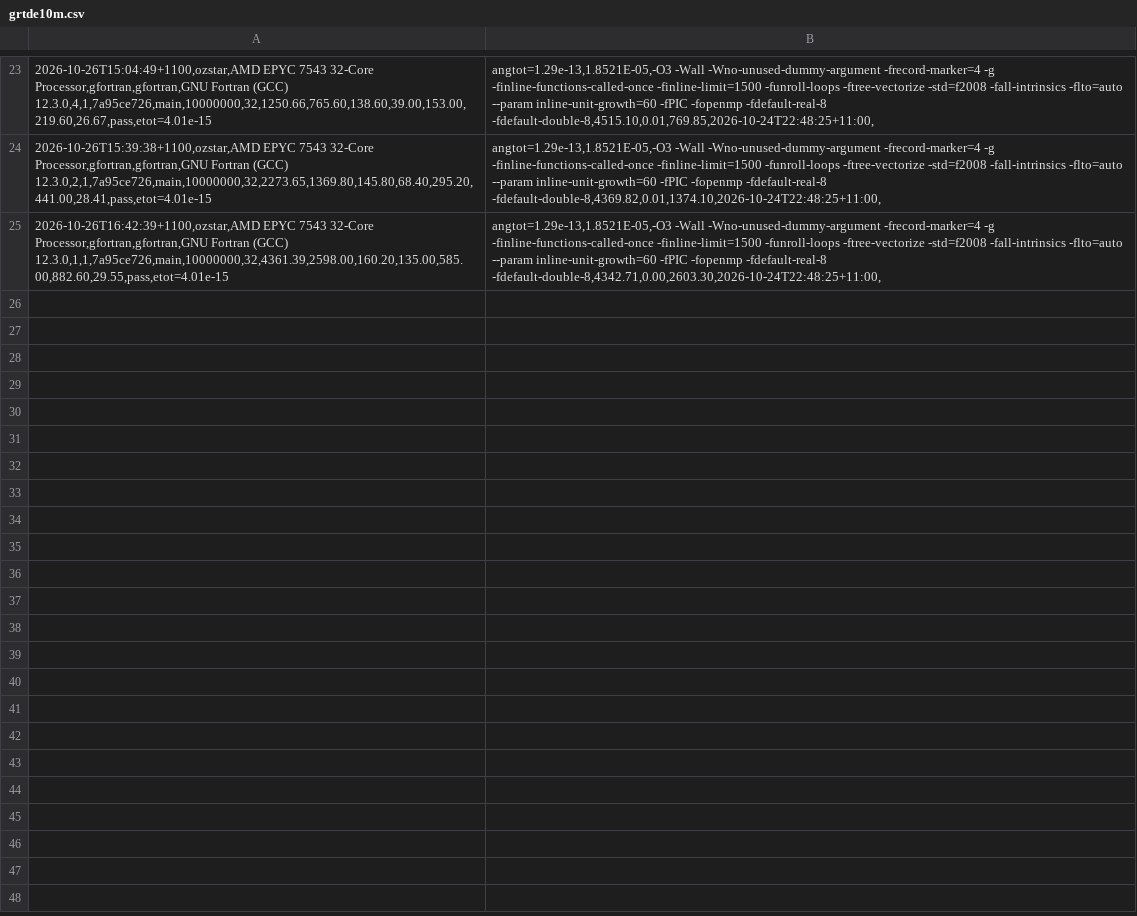
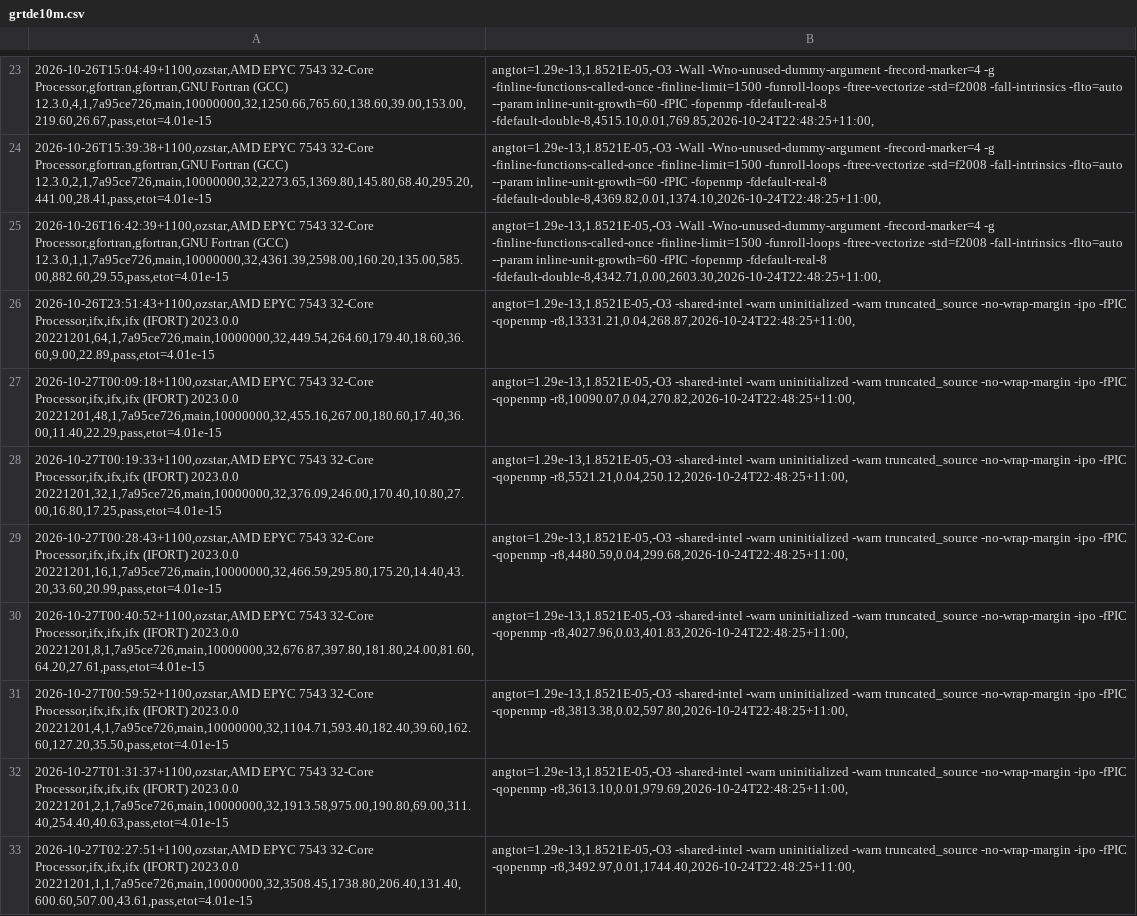
Before and after one commit to phantomSPH/phantom-benchmarks, a CSV file: results/ozstar/grtde10m.csv, drawn as a sheet; only a part is shown, gaps mark what is left out; the diff names each change by its address in the sheet, - before the commit and + after, or states it on an @@ line.

```diff
--- a/results/ozstar/grtde10m.csv
+++ b/results/ozstar/grtde10m.csv
+row 26: 2026-10-26T23:51:43+1100,ozstar,AMD EPYC 7543 32-Core Processor,ifx,ifx,ifx (IFORT) 2023.0.0 20221201,64,1,7a95ce726,main,10000000,32,449.54,264.60,179.40,18.60,36.60,9.00,22.89,pass,etot=4.01e-15 | angtot=1.29e-13,1.8521E-05,-O3 -shared-intel -warn uninitialized -warn truncated_source -no-wrap-margin -ipo -fPIC -qopenmp -r8,13331.21,0.04,268.87,2026-10-24T22:48:25+11:00,
+row 27: 2026-10-27T00:09:18+1100,ozstar,AMD EPYC 7543 32-Core Processor,ifx,ifx,ifx (IFORT) 2023.0.0 20221201,48,1,7a95ce726,main,10000000,32,455.16,267.00,180.60,17.40,36.00,11.40,22.29,pass,etot=4.01e-15 | angtot=1.29e-13,1.8521E-05,-O3 -shared-intel -warn uninitialized -warn truncated_source -no-wrap-margin -ipo -fPIC -qopenmp -r8,10090.07,0.04,270.82,2026-10-24T22:48:25+11:00,
+row 28: 2026-10-27T00:19:33+1100,ozstar,AMD EPYC 7543 32-Core Processor,ifx,ifx,ifx (IFORT) 2023.0.0 20221201,32,1,7a95ce726,main,10000000,32,376.09,246.00,170.40,10.80,27.00,16.80,17.25,pass,etot=4.01e-15 | angtot=1.29e-13,1.8521E-05,-O3 -shared-intel -warn uninitialized -warn truncated_source -no-wrap-margin -ipo -fPIC -qopenmp -r8,5521.21,0.04,250.12,2026-10-24T22:48:25+11:00,
+row 29: 2026-10-27T00:28:43+1100,ozstar,AMD EPYC 7543 32-Core Processor,ifx,ifx,ifx (IFORT) 2023.0.0 20221201,16,1,7a95ce726,main,10000000,32,466.59,295.80,175.20,14.40,43.20,33.60,20.99,pass,etot=4.01e-15 | angtot=1.29e-13,1.8521E-05,-O3 -shared-intel -warn uninitialized -warn truncated_source -no-wrap-margin -ipo -fPIC -qopenmp -r8,4480.59,0.04,299.68,2026-10-24T22:48:25+11:00,
+row 30: 2026-10-27T00:40:52+1100,ozstar,AMD EPYC 7543 32-Core Processor,ifx,ifx,ifx (IFORT) 2023.0.0 20221201,8,1,7a95ce726,main,10000000,32,676.87,397.80,181.80,24.00,81.60,64.20,27.61,pass,etot=4.01e-15 | angtot=1.29e-13,1.8521E-05,-O3 -shared-intel -warn uninitialized -warn truncated_source -no-wrap-margin -ipo -fPIC -qopenmp -r8,4027.96,0.03,401.83,2026-10-24T22:48:25+11:00,
+row 31: 2026-10-27T00:59:52+1100,ozstar,AMD EPYC 7543 32-Core Processor,ifx,ifx,ifx (IFORT) 2023.0.0 20221201,4,1,7a95ce726,main,10000000,32,1104.71,593.40,182.40,39.60,162.60,127.20,35.50,pass,etot=4.01e-15 | angtot=1.29e-13,1.8521E-05,-O3 -shared-intel -warn uninitialized -warn truncated_source -no-wrap-margin -ipo -fPIC -qopenmp -r8,3813.38,0.02,597.80,2026-10-24T22:48:25+11:00,
+row 32: 2026-10-27T01:31:37+1100,ozstar,AMD EPYC 7543 32-Core Processor,ifx,ifx,ifx (IFORT) 2023.0.0 20221201,2,1,7a95ce726,main,10000000,32,1913.58,975.00,190.80,69.00,311.40,254.40,40.63,pass,etot=4.01e-15 | angtot=1.29e-13,1.8521E-05,-O3 -shared-intel -warn uninitialized -warn truncated_source -no-wrap-margin -ipo -fPIC -qopenmp -r8,3613.10,0.01,979.69,2026-10-24T22:48:25+11:00,
+row 33: 2026-10-27T02:27:51+1100,ozstar,AMD EPYC 7543 32-Core Processor,ifx,ifx,ifx (IFORT) 2023.0.0 20221201,1,1,7a95ce726,main,10000000,32,3508.45,1738.80,206.40,131.40,600.60,507.00,43.61,pass,etot=4.01e-15 | angtot=1.29e-13,1.8521E-05,-O3 -shared-intel -warn uninitialized -warn truncated_source -no-wrap-margin -ipo -fPIC -qopenmp -r8,3492.97,0.01,1744.40,2026-10-24T22:48:25+11:00,
```
Also changed, not shown: results/ozstar/commonenv.csv, results/ozstar/discbinary.csv, 4 other files.
